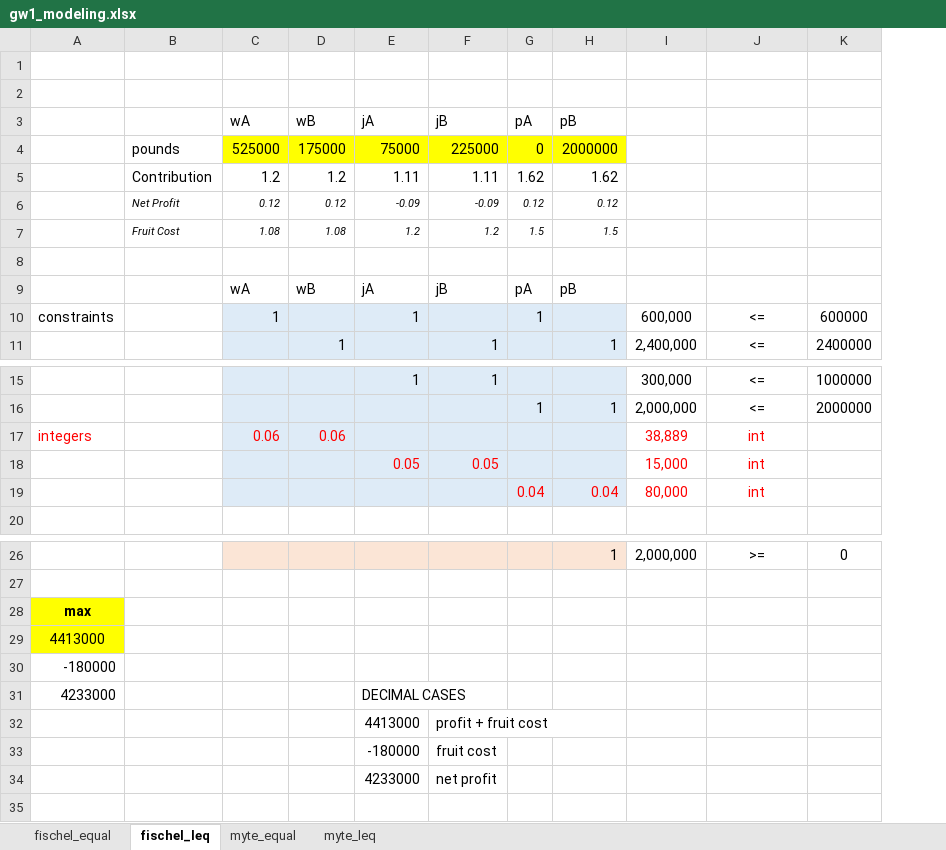
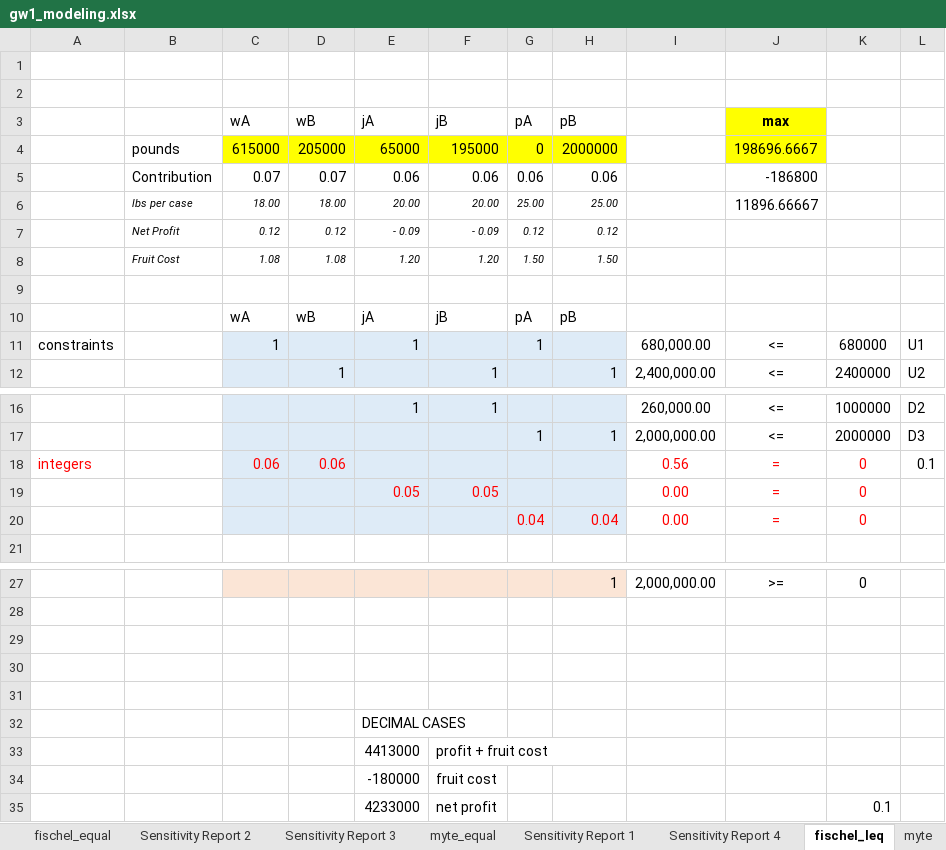
Before and after one commit to diasmfrancisco/novasbe, an Excel workbook: modeling/gw1_modeling.xlsx, sheet fischel_leq, drawn as a sheet; only a part is shown, gaps mark what is left out; values as stored, in another font and other column widths than the file's, no borders; removed rows and columns are numbered as before the commit, all else as after; the diff names each change by its address in the sheet, - before the commit and + after, or states it on an @@ line.

```diff
--- a/modeling/gw1_modeling.xlsx (sheet fischel_leq)
+++ b/modeling/gw1_modeling.xlsx (sheet fischel_leq)
-sheet tab: myte_leq
+sheet tab: myte
+sheet tab: Sensitivity Report 2
+sheet tab: Sensitivity Report 3
+sheet tab: Sensitivity Report 1
+sheet tab: Sensitivity Report 4
@@ sheet tab order changed: fischel_equal | Sensitivity Report 2 | Sensitivity Report 3 | myte_equal | Sensitivity Report 1 | Sensitivity Report 4 | fischel_leq | myte @@
-column I, rows 10-11: 600,000 | 2,400,000; rows 15-19: 300,000 | 2,000,000 | 38,889 | 15,000 | 80,000; row 26: 2,000,000
+column I, rows 11-12: 680,000.00 | 2,400,000.00; rows 16-20: 260,000.00 | 2,000,000.00 | 0.56 | 0.00 | 0.00; row 27: 2,000,000.00
+column L, rows 11-12: U1 | U2; rows 16-18: D2 | D3 | 0.1
-J3: (empty)
+J3: max
-J3 fill: none
+J3 fill: #FFFF00
-row 4:  | pounds | 525000 | 175000 | 75000 | 225000 | 0 | 2000000
-row 5:  | Contribution | 1.2 | 1.2 | 1.11 | 1.11 | 1.62 | 1.62
+row 4:  | pounds | 615000 | 205000 | 65000 | 195000 | 0 | 2000000 |  | 198696.6667
+row 5:  | Contribution | 0.07 | 0.07 | 0.06 | 0.06 | 0.06 | 0.06 |  | -186800
+row 6:  | lbs per case | 18.00 | 18.00 | 20.00 | 20.00 | 25.00 | 25.00 |  | 11896.66667
-E7 (jA): -0.09
+E7 (jA): - 0.09
-F7 (jB): -0.09
+F7 (jB): - 0.09
-row 7:  | Fruit Cost | 1.08 | 1.08 | 1.2 | 1.2 | 1.5 | 1.5
+row 8:  | Fruit Cost | 1.08 | 1.08 | 1.20 | 1.20 | 1.50 | 1.50
-K11: 600000
+K11: 680000
-J18:J20 (max): int
+J18:J20 (max): =
-K18:K20: (empty)
+K18:K20: 0
-A29: max
+A29: (empty)
-A29:A30 fill: #FFFF00
+A29:A30 fill: none
-A30: 4413000
+A30: (empty)
-A31: -180000
+A31: (empty)
-A32: 4233000
+A32: (empty)
-K35: (empty)
+K35: 0.1
```
Also changed, not shown: sheet myte, sheet myte_equal, sheet fischel_equal, other sheet tabs, formulas that keep their value, 2 other files.
